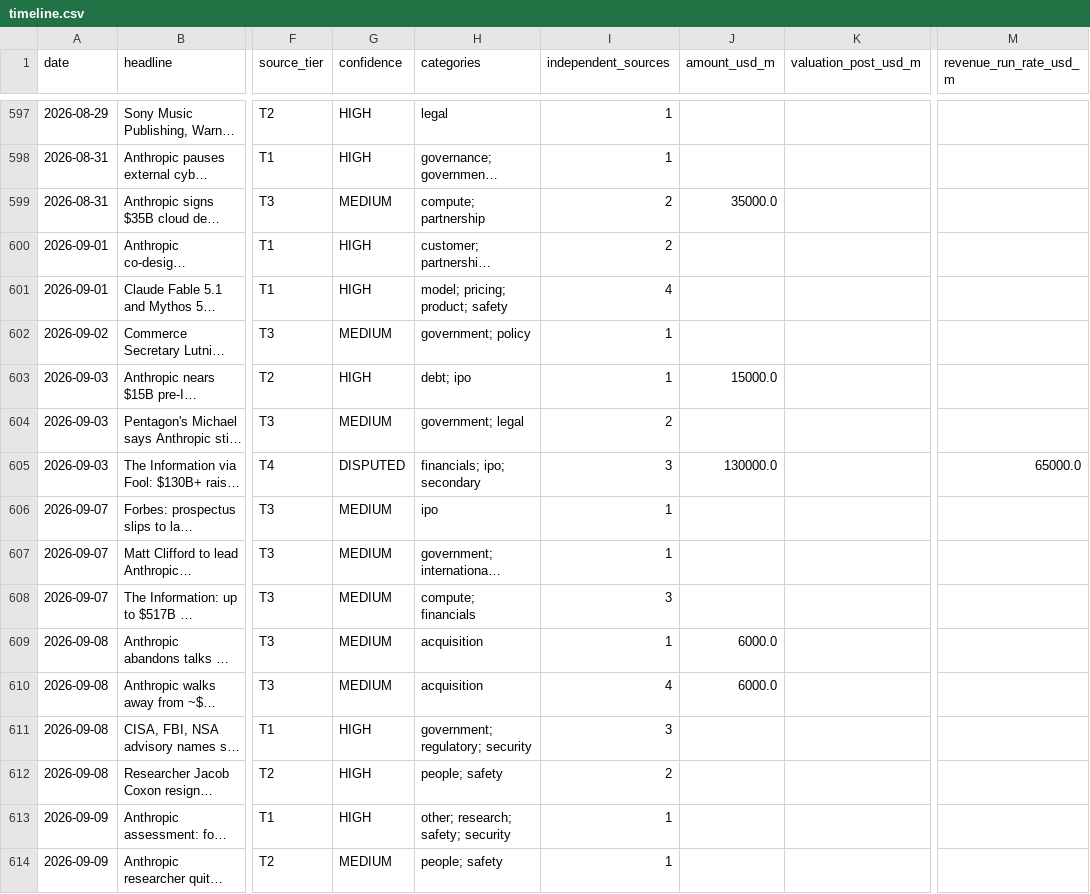
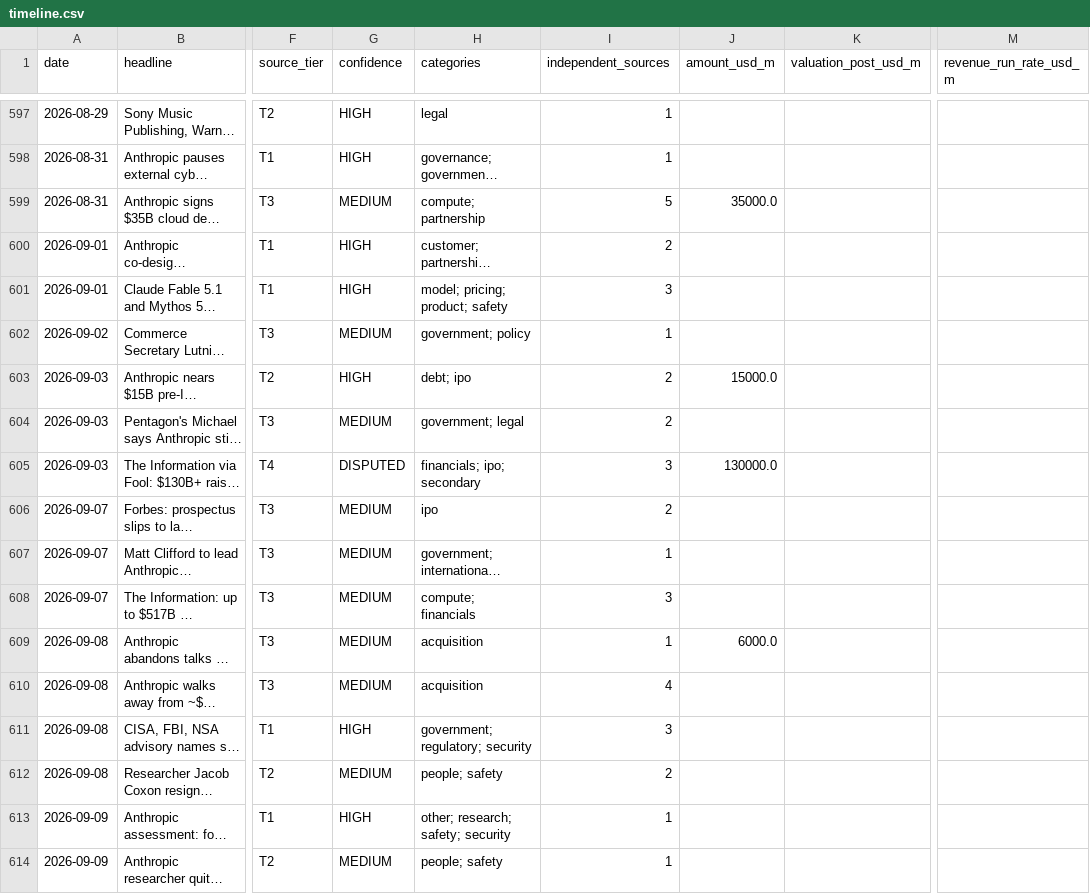
Before and after one commit to HRPB-SA/pitchbook-analyst-agent, a CSV file: data/timeline.csv, drawn as a sheet; only a part is shown, gaps mark what is left out; long unchanged cells end in …; the diff covers the shown part only; the diff names each change by its address in the sheet, - before the commit and + after, or states it on an @@ line.

```diff
--- a/data/timeline.csv
+++ b/data/timeline.csv
-I599 (independent_sources): 2
+I599 (independent_sources): 5
-I601 (independent_sources): 4
+I601 (independent_sources): 3
-I603 (independent_sources): 1
+I603 (independent_sources): 2
-M605 (revenue_run_rate_usd_m): 65000.0
+M605 (revenue_run_rate_usd_m): (empty)
-I606 (independent_sources): 1
+I606 (independent_sources): 2
-J610 (amount_usd_m): 6000.0
+J610 (amount_usd_m): (empty)
-G612 (confidence): HIGH
+G612 (confidence): MEDIUM
```
Also changed, not shown: 150 edited cells elsewhere in this file, 15 other files.
